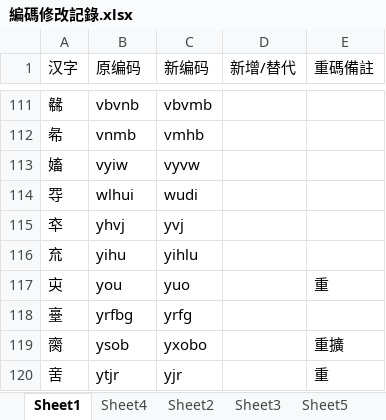
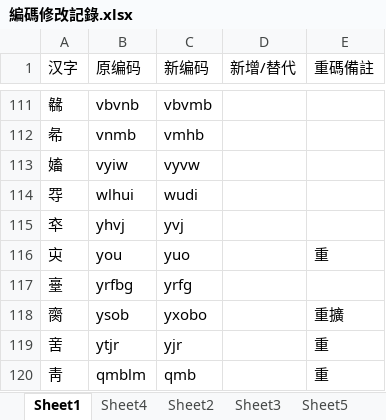
Before and after one commit to Arthurmcarthur/Cangjie3-Plus, an Excel workbook: 編碼修改記錄.xlsx, sheet Sheet1, drawn as a sheet; only a part is shown, gaps mark what is left out; values as stored, in another font and other column widths than the file's, no borders; removed rows and columns are numbered as before the commit, all else as after; the diff names each change by its address in the sheet, - before the commit and + after, or states it on an @@ line.

```diff
--- a/編碼修改記錄.xlsx (sheet Sheet1)
+++ b/編碼修改記錄.xlsx (sheet Sheet1)
-row 116: 㐬 | yihu | yihlu
+row 120: 靑 | qmblm | qmb |  | 重
```
Also changed, not shown: sheet Sheet4, 2 other files.
